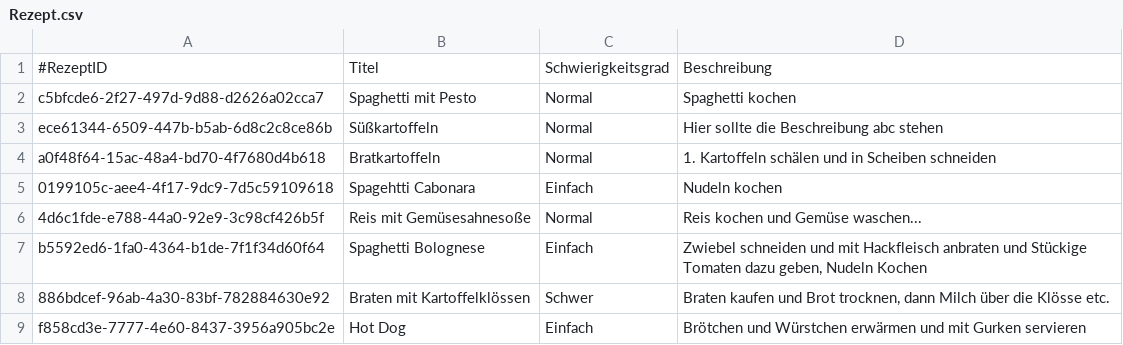
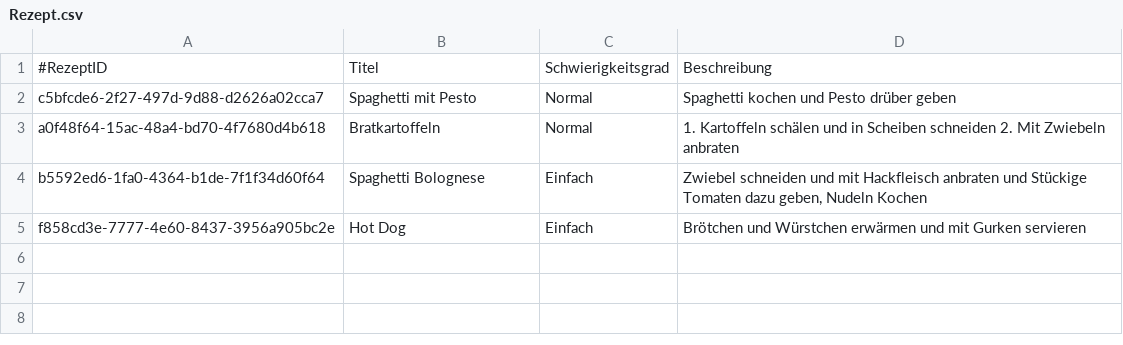
Before and after one commit to MichaelaHaag/RezeptApp, a CSV file: resources/CSVFiles/Rezept.csv, drawn as a sheet.

```diff
--- a/resources/CSVFiles/Rezept.csv
+++ b/resources/CSVFiles/Rezept.csv
@@ -1,9 +1,5 @@
 #RezeptID;Titel;Schwierigkeitsgrad;Beschreibung
-c5bfcde6-2f27-497d-9d88-d2626a02cca7;Spaghetti mit Pesto;Normal;Spaghetti kochen
-ece61344-6509-447b-b5ab-6d8c2c8ce86b;Süßkartoffeln ;Normal;Hier sollte die Beschreibung abc stehen
-a0f48f64-15ac-48a4-bd70-4f7680d4b618;Bratkartoffeln;Normal;1. Kartoffeln schälen und in Scheiben schneiden
-0199105c-aee4-4f17-9dc9-7d5c59109618;Spagehtti Cabonara;Einfach;Nudeln kochen
-4d6c1fde-e788-44a0-92e9-3c98cf426b5f;Reis mit Gemüsesahnesoße;Normal;Reis kochen und Gemüse waschen...
+c5bfcde6-2f27-497d-9d88-d2626a02cca7;Spaghetti mit Pesto;Normal;Spaghetti kochen und Pesto drüber geben
+a0f48f64-15ac-48a4-bd70-4f7680d4b618;Bratkartoffeln;Normal;1. Kartoffeln schälen und in Scheiben schneiden 2. Mit Zwiebeln anbraten
 b5592ed6-1fa0-4364-b1de-7f1f34d60f64;Spaghetti Bolognese;Einfach;Zwiebel schneiden und mit Hackfleisch anbraten und Stückige Tomaten dazu geben, Nudeln Kochen
-886bdcef-96ab-4a30-83bf-782884630e92;Braten mit Kartoffelklössen;Schwer;Braten kaufen und Brot trocknen, dann Milch über die Klösse etc.
 f858cd3e-7777-4e60-8437-3956a905bc2e;Hot Dog;Einfach;Brötchen und Würstchen erwärmen und mit Gurken servieren
```
Also changed, not shown: resources/CSVFiles/RezeptKategorie.csv, resources/CSVFiles/Zutaten.csv, 6 other files.
